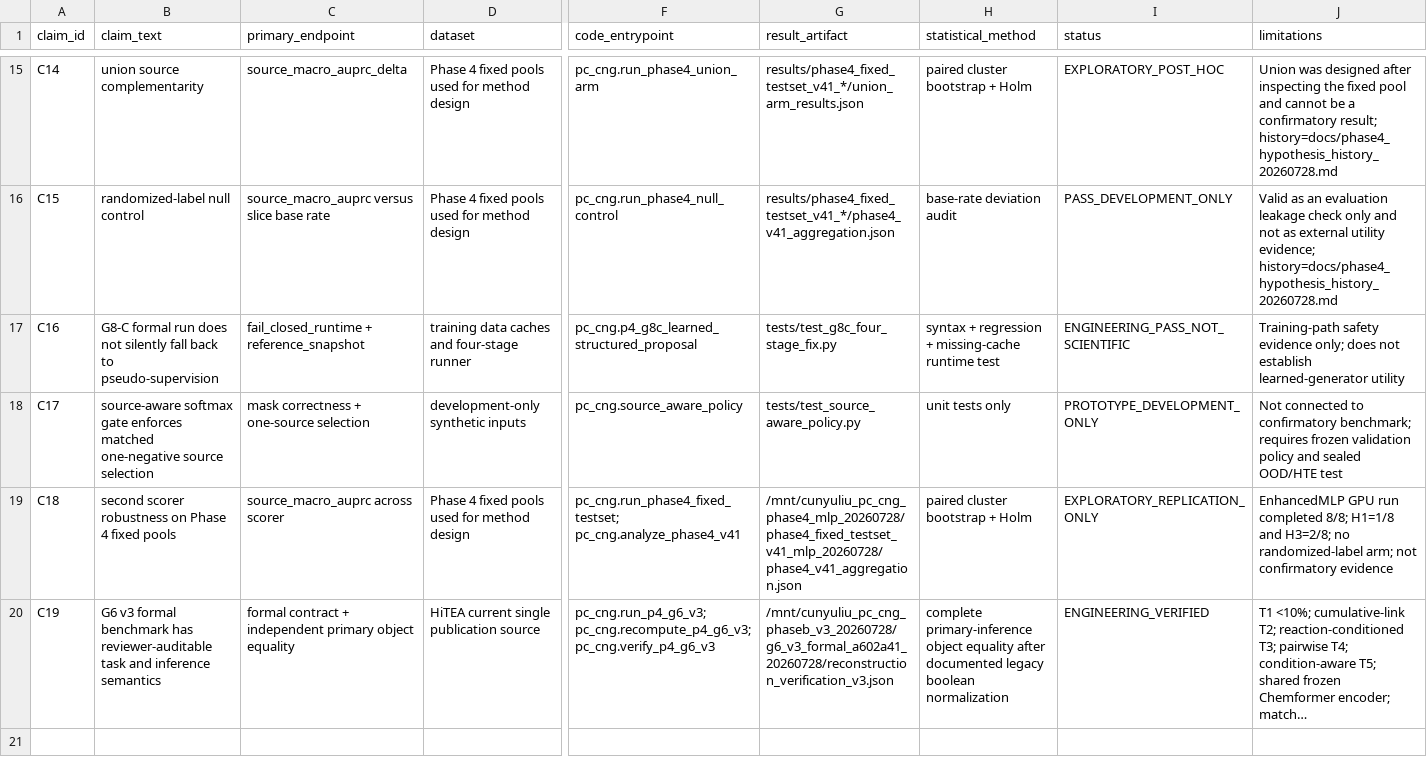
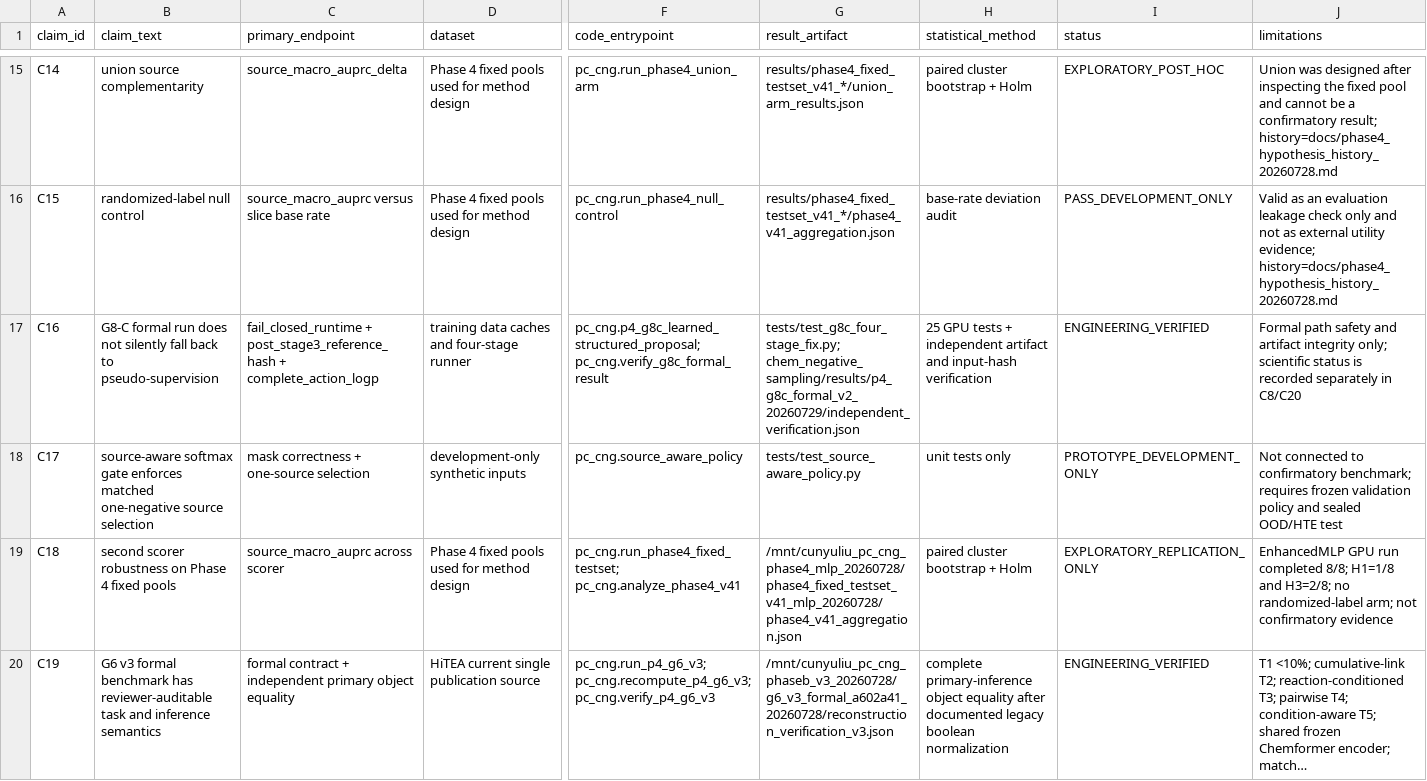
Before and after one commit to Cunyu-Liu/PC_CNG, a CSV file: docs/claim_registry.csv, drawn as a sheet; only a part is shown, gaps mark what is left out; long unchanged cells end in …; the diff covers the shown part only; the diff names each change by its address in the sheet, - before the commit and + after, or states it on an @@ line.

Commit message:
docs(g8c): close formal Phase C validation

```diff
--- a/docs/claim_registry.csv
+++ b/docs/claim_registry.csv
-C17 (primary_endpoint): fail_closed_runtime + reference_snapshot
+C17 (primary_endpoint): fail_closed_runtime + post_stage3_reference_hash + complete_action_logp
-F17 (code_entrypoint): pc_cng.p4_g8c_learned_structured_proposal
+F17 (code_entrypoint): pc_cng.p4_g8c_learned_structured_proposal; pc_cng.verify_g8c_formal_result
-G17 (result_artifact): tests/test_g8c_four_stage_fix.py
+G17 (result_artifact): tests/test_g8c_four_stage_fix.py; chem_negative_sampling/results/p4_g8c_formal_v2_20260729/independent_verification.json
-H17 (statistical_method): syntax + regression + missing-cache runtime test
+H17 (statistical_method): 25 GPU tests + independent artifact and input-hash verification
-I17 (status): ENGINEERING_PASS_NOT_SCIENTIFIC
+I17 (status): ENGINEERING_VERIFIED
-J17 (limitations): Training-path safety evidence only; does not establish learned-generator utility
+J17 (limitations): Formal path safety and artifact integrity only; scientific status is recorded separately in C8/C20
```
Also changed, not shown: 1 added row and 15 edited cells elsewhere in this file, 16 other files.
